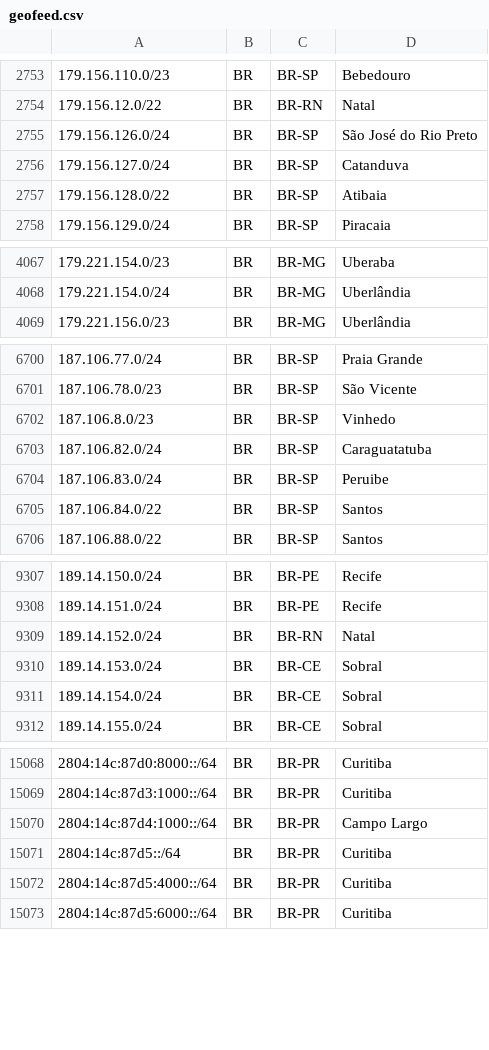
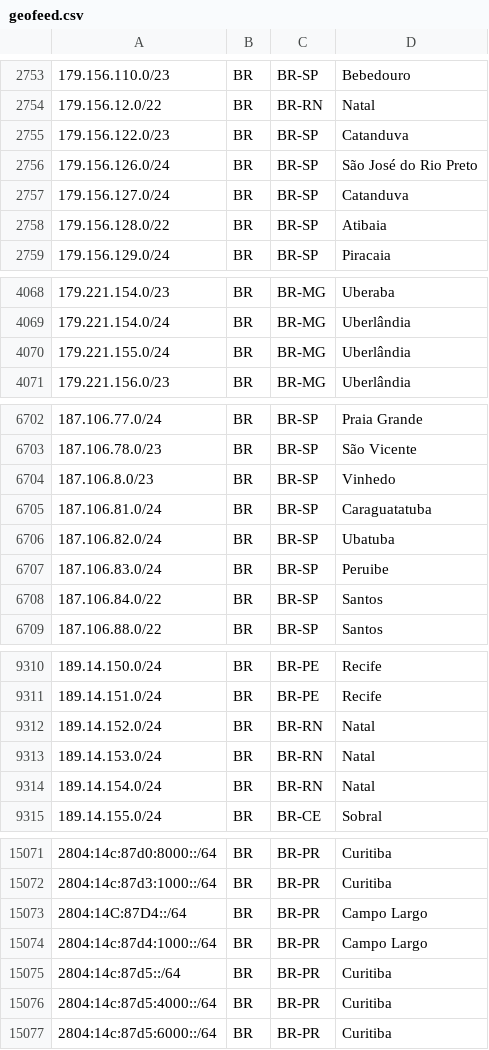
Before and after one commit to rtanajura/geofeed, a CSV file: geofeed.csv, drawn as a sheet; only a part is shown, gaps mark what is left out; the diff covers the shown part only.

Commit message:
Update IPv4 and IPv6 Addresses 20250311

```diff
--- a/geofeed.csv
+++ b/geofeed.csv
@@ -2754,2 +2754,3 @@
 179.156.12.0/22,BR,BR-RN,Natal,
+179.156.122.0/23,BR,BR-SP,Catanduva,
 179.156.126.0/24,BR,BR-SP,São José do Rio Preto,
@@ -4068,2 +4069,3 @@
 179.221.154.0/24,BR,BR-MG,Uberlândia,
+179.221.155.0/24,BR,BR-MG,Uberlândia,
 179.221.156.0/23,BR,BR-MG,Uberlândia,
@@ -6702,3 +6704,4 @@
 187.106.8.0/23,BR,BR-SP,Vinhedo,
-187.106.82.0/24,BR,BR-SP,Caraguatatuba,
+187.106.81.0/24,BR,BR-SP,Caraguatatuba,
+187.106.82.0/24,BR,BR-SP,Ubatuba,
 187.106.83.0/24,BR,BR-SP,Peruibe,
@@ -9309,4 +9312,4 @@
 189.14.152.0/24,BR,BR-RN,Natal,
-189.14.153.0/24,BR,BR-CE,Sobral,
-189.14.154.0/24,BR,BR-CE,Sobral,
+189.14.153.0/24,BR,BR-RN,Natal,
+189.14.154.0/24,BR,BR-RN,Natal,
 189.14.155.0/24,BR,BR-CE,Sobral,
@@ -15069,2 +15072,3 @@
 2804:14c:87d3:1000::/64,BR,BR-PR,Curitiba,
+2804:14C:87D4::/64,BR,BR-PR,Campo Largo,
 2804:14c:87d4:1000::/64,BR,BR-PR,Campo Largo,
```
Also changed, not shown: 2 added rows and 3 edited cells elsewhere in this file.
